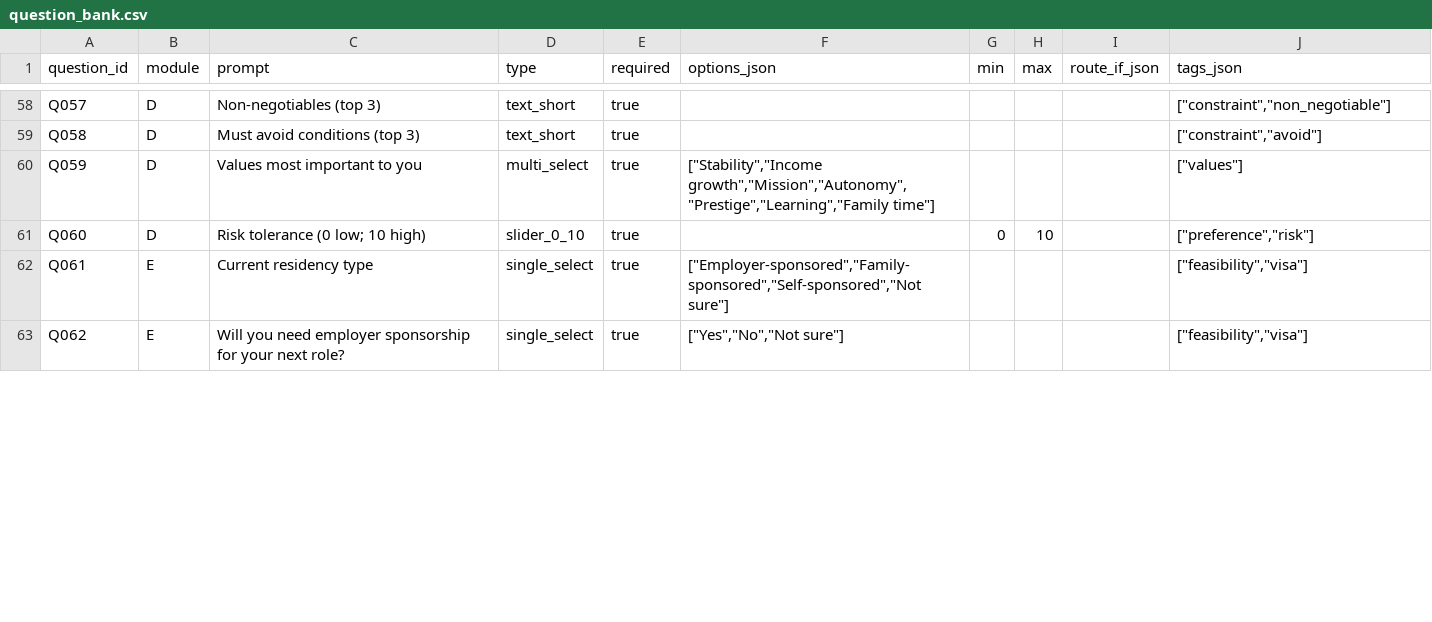
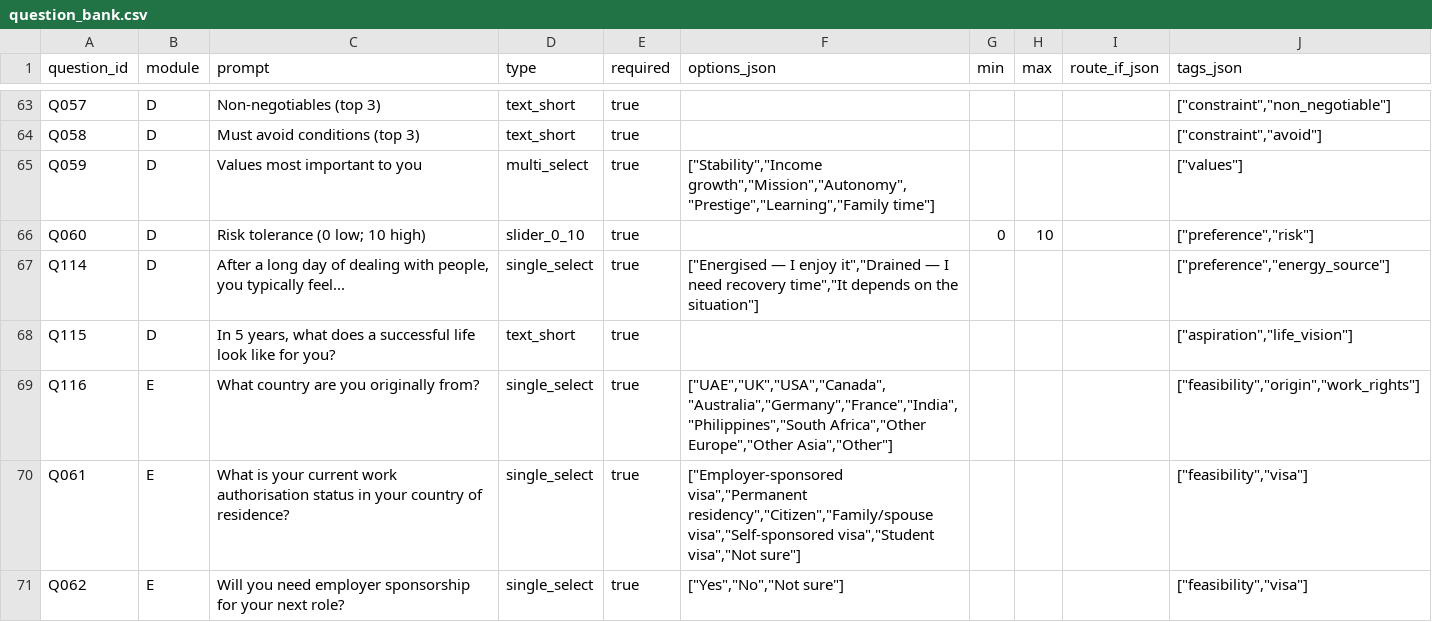
Before and after one commit to JKern100/CareerDev, a CSV file: backend/app/data/question_bank.csv, drawn as a sheet; only a part is shown, gaps mark what is left out; the diff covers the shown part only.

```diff
--- a/backend/app/data/question_bank.csv
+++ b/backend/app/data/question_bank.csv
@@ -61,3 +66,6 @@ Q059,D,Values most important to you,multi_select,true,"[""Stability"",""Income g
 Q060,D,Risk tolerance (0 low; 10 high),slider_0_10,true,,0,10,,"[""preference"",""risk""]"
-Q061,E,Current residency type,single_select,true,"[""Employer-sponsored"",""Family-sponsored"",""Self-sponsored"",""Not sure""]",,,,"[""feasibility"",""visa""]"
+Q114,D,"After a long day of dealing with people, you typically feel...",single_select,true,"[""Energised — I enjoy it"",""Drained — I need recovery time"",""It depends on the situation""]",,,,"[""preference"",""energy_source""]"
+Q115,D,"In 5 years, what does a successful life look like for you?",text_short,true,,,,,"[""aspiration"",""life_vision""]"
+Q116,E,What country are you originally from?,single_select,true,"[""UAE"",""UK"",""USA"",""Canada"",""Australia"",""Germany"",""France"",""India"",""Philippines"",""South Africa"",""Other Europe"",""Other Asia"",""Other""]",,,,"[""feasibility"",""origin"",""work_rights""]"
+Q061,E,What is your current work authorisation status in your country of residence?,single_select,true,"[""Employer-sponsored visa"",""Permanent residency"",""Citizen"",""Family/spouse visa"",""Self-sponsored visa"",""Student visa"",""Not sure""]",,,,"[""feasibility"",""visa""]"
 Q062,E,Will you need employer sponsorship for your next role?,single_select,true,"[""Yes"",""No"",""Not sure""]",,,,"[""feasibility"",""visa""]"
```
Also changed, not shown: 8 added rows and 46 edited cells elsewhere in this file, 8 other files.
